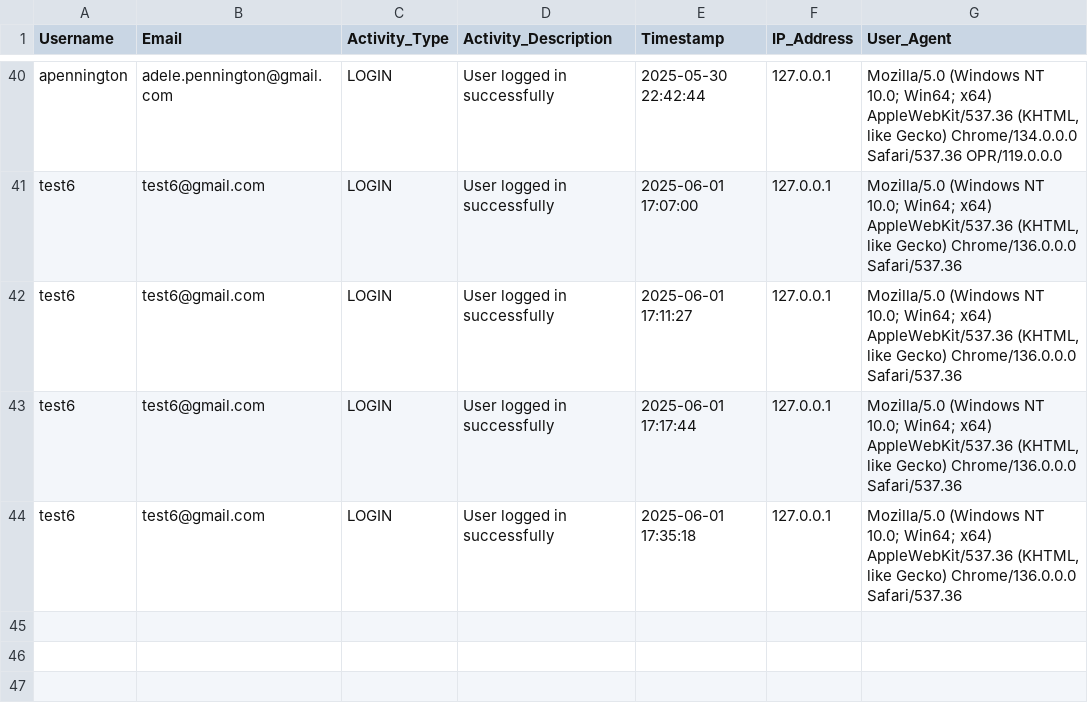
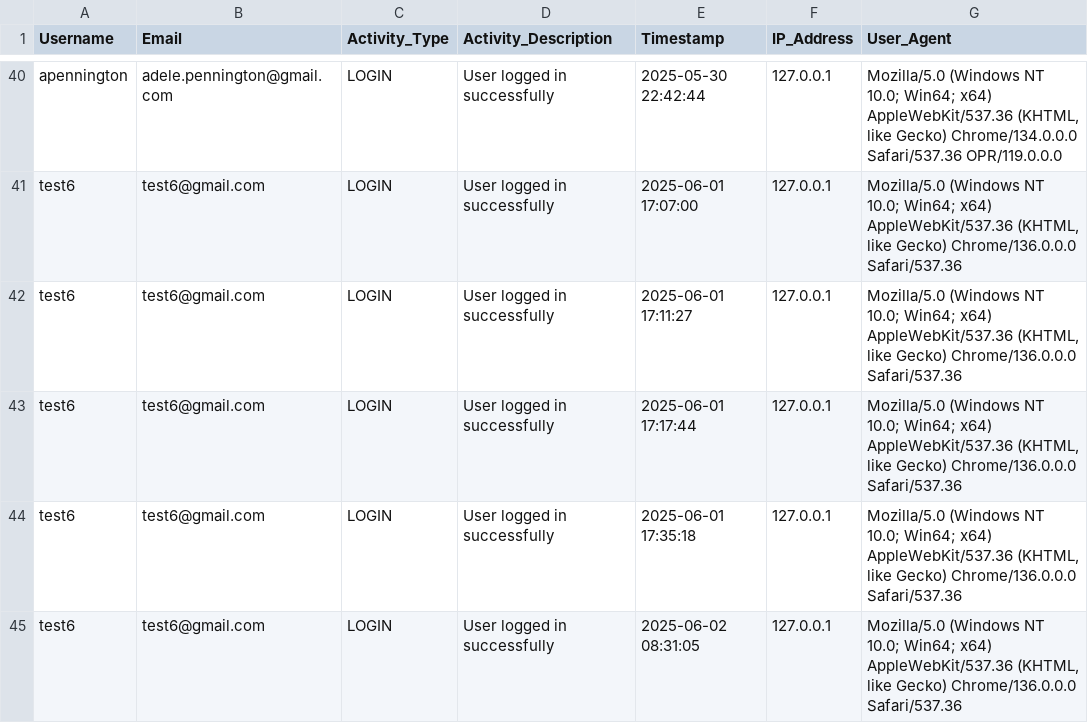
Before and after one commit to red-sakai/Final-Project-OOP, a CSV file: hexahaul_db/hh_activity.csv, drawn as a sheet; only a part is shown, gaps mark what is left out; the diff names each change by its address in the sheet, - before the commit and + after, or states it on an @@ line.

```diff
--- a/hexahaul_db/hh_activity.csv
+++ b/hexahaul_db/hh_activity.csv
+row 45: test6 | test6@gmail.com | LOGIN | User logged in successfully | 2025-06-02 08:31:05 | 127.0.0.1 | Mozilla/5.0 (Windows NT 10.0; Win64; x64) AppleWebKit/537.36 (KHTML, like Gecko) Chrome/136.0.0.0 Safari/537.36
```
Also changed, not shown: 5 other files.
